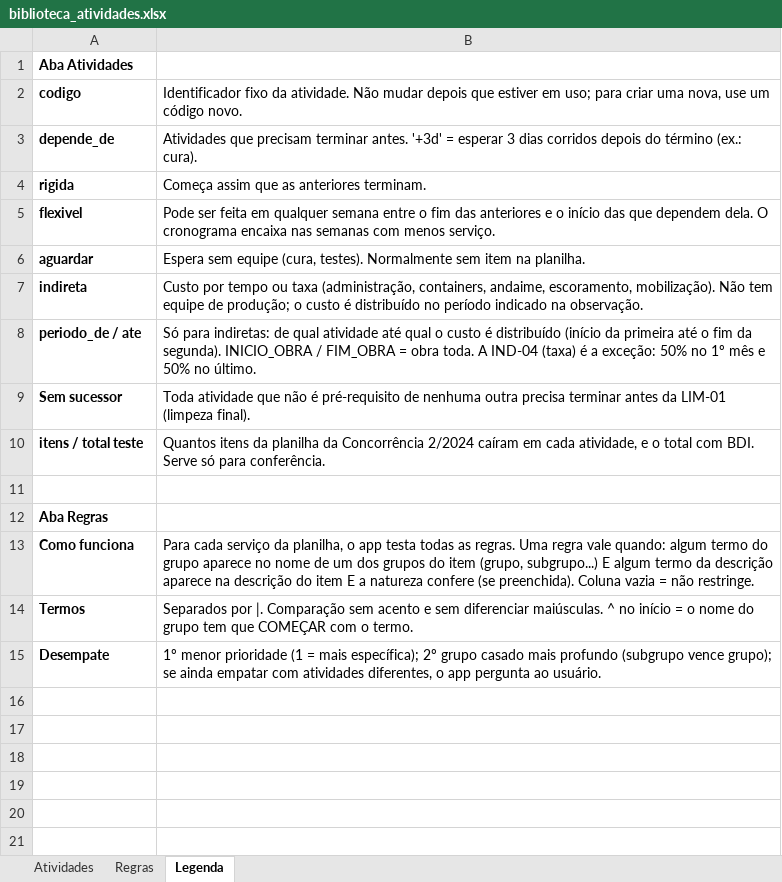
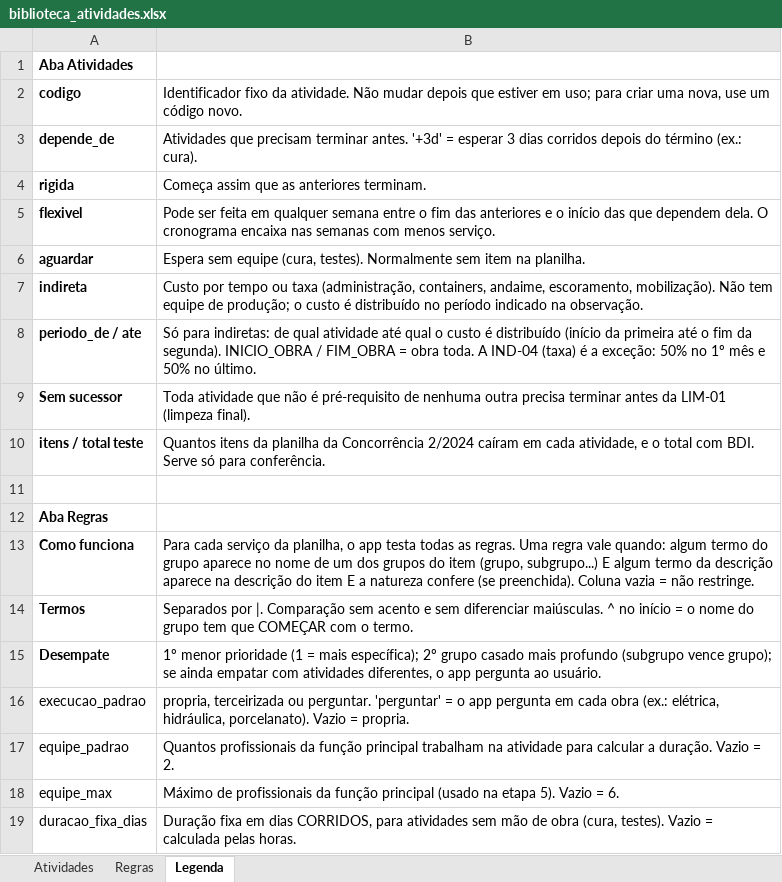
Before and after one commit to viniciusalmeida17-del/cronograma-obras, an Excel workbook: dados/biblioteca_atividades.xlsx, sheet Legenda, drawn as a sheet; values as stored, in another font and other column widths than the file's, no borders; the diff names each change by its address in the sheet, - before the commit and + after, or states it on an @@ line.

```diff
--- a/dados/biblioteca_atividades.xlsx (sheet Legenda)
+++ b/dados/biblioteca_atividades.xlsx (sheet Legenda)
+row 16: execucao_padrao | propria, terceirizada ou perguntar. 'perguntar' = o app pergunta em cada obra (ex.: elétrica, hidráulica, porcelanato). Vazio = propria.
+row 17: equipe_padrao | Quantos profissionais da função principal trabalham na atividade para calcular a duração. Vazio = 2.
+row 18: equipe_max | Máximo de profissionais da função principal (usado na etapa 5). Vazio = 6.
+row 19: duracao_fixa_dias | Duração fixa em dias CORRIDOS, para atividades sem mão de obra (cura, testes). Vazio = calculada pelas horas.
```
Also changed, not shown: sheet Atividades, charts or pictures, 26 other files.
